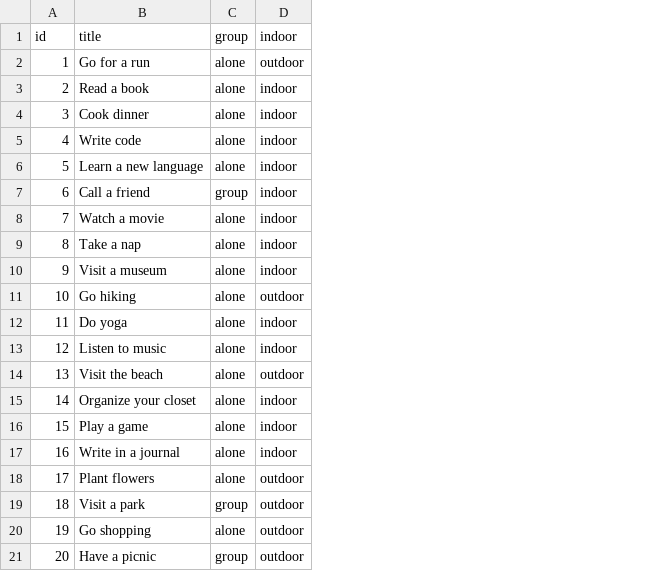
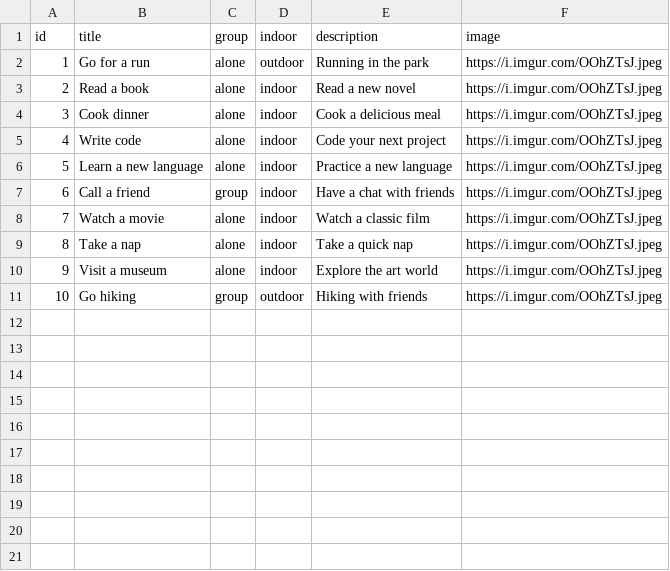
Before and after one commit to andr3wnguyen/kotlin_react, a CSV file: server/src/main/kotlin/org/starter/datastorage/events.csv, drawn as a sheet; removed rows and columns are numbered as before the commit, all else as after; the diff names each change by its address in the sheet, - before the commit and + after, or states it on an @@ line.

Commit message:
events can have descriptions and a picture now

```diff
--- a/server/src/main/kotlin/org/starter/datastorage/events.csv
+++ b/server/src/main/kotlin/org/starter/datastorage/events.csv
+column E, rows 1-11: description | Running in the park | Read a new novel | Cook a delicious meal | Code your next project | Practice a new language | Have a chat with friends | Watch a classic film | Take a quick nap | Explore the art world | Hiking with friends
+column F, rows 1-11: image | https://i.imgur.com/OOhZTsJ.jpeg | https://i.imgur.com/OOhZTsJ.jpeg | https://i.imgur.com/OOhZTsJ.jpeg | https://i.imgur.com/OOhZTsJ.jpeg | https://i.imgur.com/OOhZTsJ.jpeg | https://i.imgur.com/OOhZTsJ.jpeg | https://i.imgur.com/OOhZTsJ.jpeg | https://i.imgur.com/OOhZTsJ.jpeg | https://i.imgur.com/OOhZTsJ.jpeg | https://i.imgur.com/OOhZTsJ.jpeg
-C11: alone
+C11: group
-row 12: 11 | Do yoga | alone | indoor
-row 13: 12 | Listen to music | alone | indoor
-row 14: 13 | Visit the beach | alone | outdoor
-row 15: 14 | Organize your closet | alone | indoor
-row 16: 15 | Play a game | alone | indoor
-row 17: 16 | Write in a journal | alone | indoor
-row 18: 17 | Plant flowers | alone | outdoor
-row 19: 18 | Visit a park | group | outdoor
-row 20: 19 | Go shopping | alone | outdoor
-row 21: 20 | Have a picnic | group | outdoor
```
Also changed, not shown: 7 other files.
